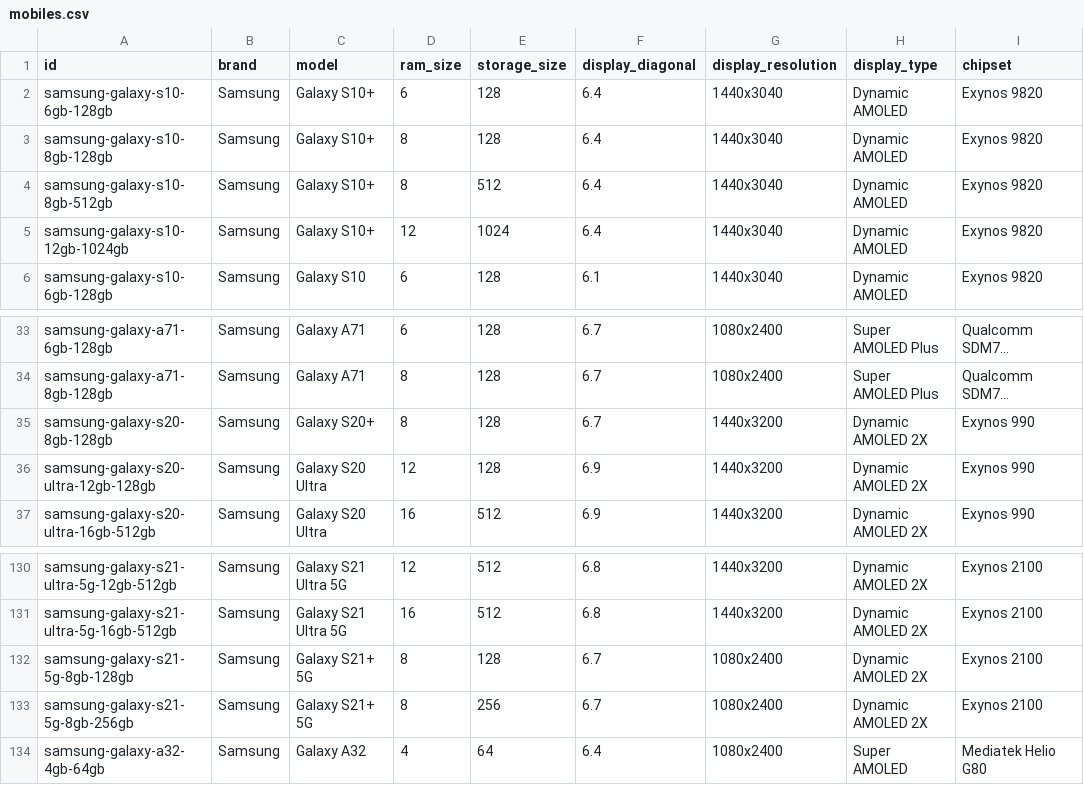
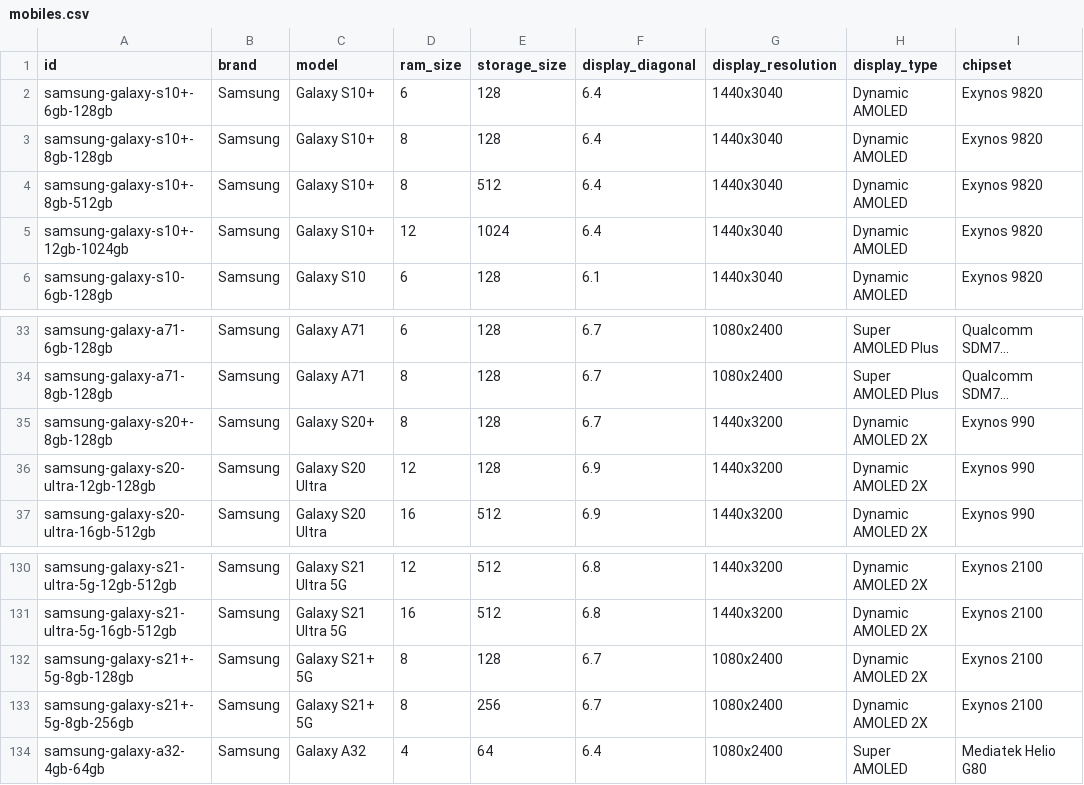
Before and after one commit to dy3l/cHtkAdL3PeM, a CSV file: data/mobiles.csv, drawn as a sheet; only a part is shown, gaps mark what is left out; long unchanged cells end in …; the diff names each change by its address in the sheet, - before the commit and + after, or states it on an @@ line.

Commit message:
Fix + in id

```diff
--- a/data/mobiles.csv
+++ b/data/mobiles.csv
-A2 (id): samsung-galaxy-s10-6gb-128gb
+A2 (id): samsung-galaxy-s10+-6gb-128gb
-A3 (id): samsung-galaxy-s10-8gb-128gb
+A3 (id): samsung-galaxy-s10+-8gb-128gb
-A4 (id): samsung-galaxy-s10-8gb-512gb
+A4 (id): samsung-galaxy-s10+-8gb-512gb
-A5 (id): samsung-galaxy-s10-12gb-1024gb
+A5 (id): samsung-galaxy-s10+-12gb-1024gb
-A35 (id): samsung-galaxy-s20-8gb-128gb
+A35 (id): samsung-galaxy-s20+-8gb-128gb
-A132 (id): samsung-galaxy-s21-5g-8gb-128gb
+A132 (id): samsung-galaxy-s21+-5g-8gb-128gb
-A133 (id): samsung-galaxy-s21-5g-8gb-256gb
+A133 (id): samsung-galaxy-s21+-5g-8gb-256gb
```
